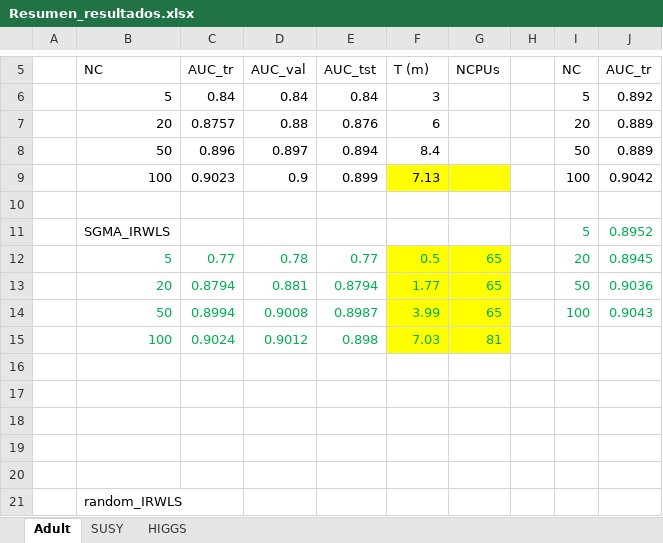
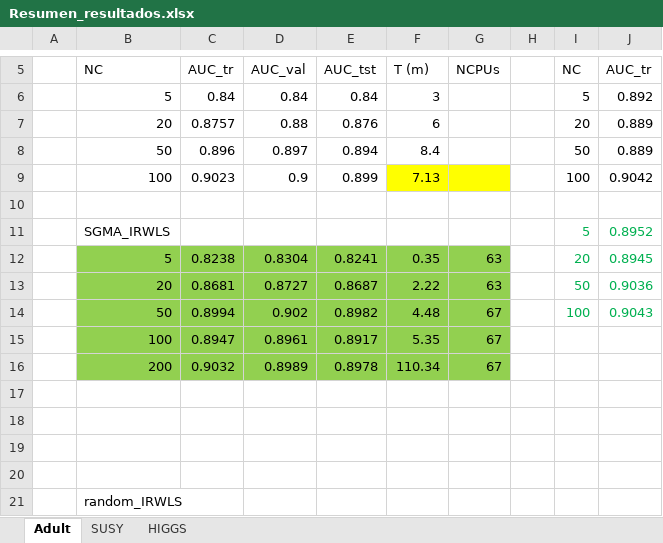
Before and after one commit to angelnaviavazquez/SVM_spark, an Excel workbook: Resumen_resultados.xlsx, sheet Adult, drawn as a sheet; only a part is shown, gaps mark what is left out; values as stored, in another font and other column widths than the file's, no borders; rows hold the shown columns only; the diff covers the shown part only; the diff names each change by its address in the sheet, - before the commit and + after, or states it on an @@ line.

```diff
--- a/Resumen_resultados.xlsx (sheet Adult)
+++ b/Resumen_resultados.xlsx (sheet Adult)
-B12:G15 text colour: #00B050
+B12:G15 text colour: black
-B12:E15 fill: none
+B12:E15 fill: #92D050
-C12: 0.77
+C12: 0.8238
-D12: 0.78
+D12: 0.8304
-E12: 0.77
+E12: 0.8241
-F12: 0.5
+F12: 0.35
-F12:G15 fill: #FFFF00
+F12:G15 fill: #92D050
-G12:G13: 65
+G12:G13: 63
-C13: 0.8794
+C13: 0.8681
-D13: 0.881
+D13: 0.8727
-E13: 0.8794
+E13: 0.8687
-F13: 1.77
+F13: 2.22
-D14: 0.9008
+D14: 0.902
-E14: 0.8987
+E14: 0.8982
-F14: 3.99
+F14: 4.48
-G14: 65
+G14: 67
-C15: 0.9024
+C15: 0.8947
-D15: 0.9012
+D15: 0.8961
-E15: 0.898
+E15: 0.8917
-F15: 7.03
+F15: 5.35
-G15: 81
+G15: 67
-row 16: (empty)
+row 16:  | 200 | 0.9032 | 0.8989 | 0.8978 | 110.34 | 67
-B16:G16 fill: none
+B16:G16 fill: #92D050
```
Also changed, not shown: 20 edited cells and cell formats elsewhere in this sheet, sheet SUSY, sheet HIGGS, 7 other files.
